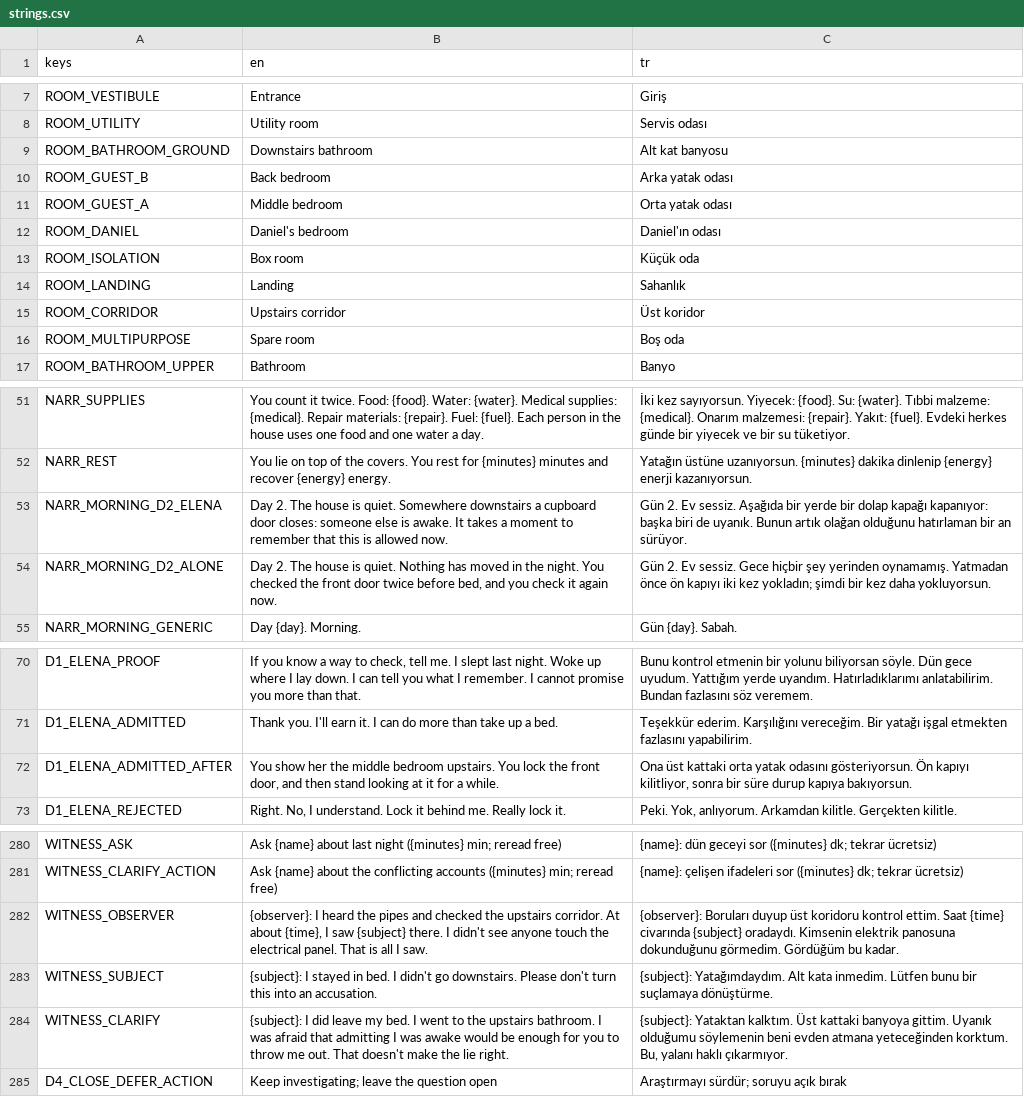
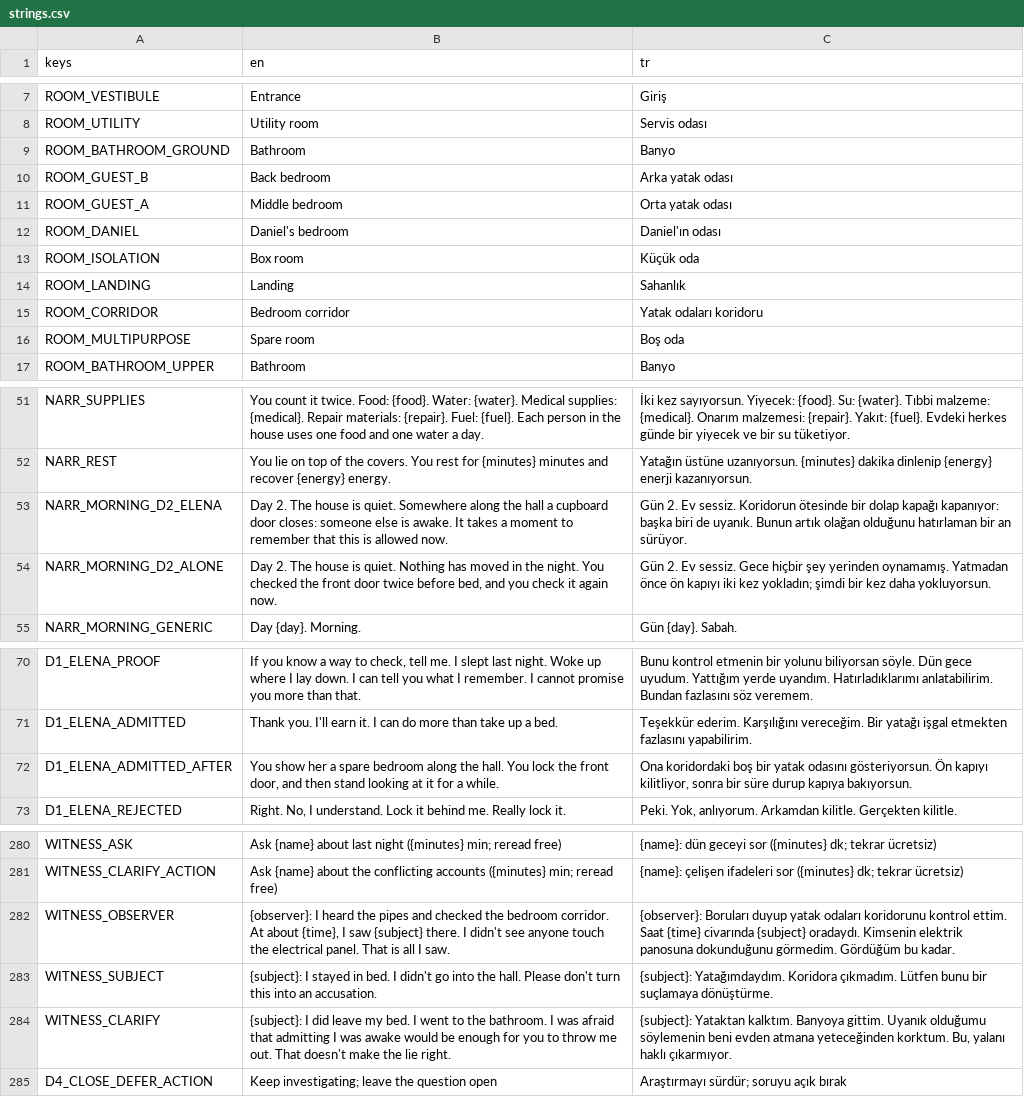
Before and after one commit to TheCaraman/SessizEv, a CSV file: localization/strings.csv, drawn as a sheet; only a part is shown, gaps mark what is left out; the diff covers the shown part only.

```diff
--- a/localization/strings.csv
+++ b/localization/strings.csv
@@ -8,3 +8,3 @@ ROOM_VESTIBULE,"Entrance","Giriş"
 ROOM_UTILITY,"Utility room","Servis odası"
-ROOM_BATHROOM_GROUND,"Downstairs bathroom","Alt kat banyosu"
+ROOM_BATHROOM_GROUND,"Bathroom","Banyo"
 ROOM_GUEST_B,"Back bedroom","Arka yatak odası"
@@ -14,3 +14,3 @@ ROOM_ISOLATION,"Box room","Küçük oda"
 ROOM_LANDING,"Landing","Sahanlık"
-ROOM_CORRIDOR,"Upstairs corridor","Üst koridor"
+ROOM_CORRIDOR,"Bedroom corridor","Yatak odaları koridoru"
 ROOM_MULTIPURPOSE,"Spare room","Boş oda"
@@ -52,3 +52,3 @@ NARR_SUPPLIES,"You count it twice. Food: {food}. Water: {water}. Medical supplie
 NARR_REST,"You lie on top of the covers. You rest for {minutes} minutes and recover {energy} energy.","Yatağın üstüne uzanıyorsun. {minutes} dakika dinlenip {energy} enerji kazanıyorsun."
-NARR_MORNING_D2_ELENA,"Day 2. The house is quiet. Somewhere downstairs a cupboard door closes: someone else is awake. It takes a moment to remember that this is allowed now.","Gün 2. Ev sessiz. Aşağıda bir yerde bir dolap kapağı kapanıyor: başka biri de uyanık. Bunun artık olağan olduğunu hatırlaman bir an sürüyor."
+NARR_MORNING_D2_ELENA,"Day 2. The house is quiet. Somewhere along the hall a cupboard door closes: someone else is awake. It takes a moment to remember that this is allowed now.","Gün 2. Ev sessiz. Koridorun ötesinde bir dolap kapağı kapanıyor: başka biri de uyanık. Bunun artık olağan olduğunu hatırlaman bir an sürüyor."
 NARR_MORNING_D2_ALONE,"Day 2. The house is quiet. Nothing has moved in the night. You checked the front door twice before bed, and you check it again now.","Gün 2. Ev sessiz. Gece hiçbir şey yerinden oynamamış. Yatmadan önce ön kapıyı iki kez yokladın; şimdi bir kez daha yokluyorsun."
@@ -71,3 +71,3 @@ D1_ELENA_PROOF,"If you know a way to check, tell me. I slept last night. Woke up
 D1_ELENA_ADMITTED,"Thank you. I'll earn it. I can do more than take up a bed.","Teşekkür ederim. Karşılığını vereceğim. Bir yatağı işgal etmekten fazlasını yapabilirim."
-D1_ELENA_ADMITTED_AFTER,"You show her the middle bedroom upstairs. You lock the front door, and then stand looking at it for a while.","Ona üst kattaki orta yatak odasını gösteriyorsun. Ön kapıyı kilitliyor, sonra bir süre durup kapıya bakıyorsun."
+D1_ELENA_ADMITTED_AFTER,"You show her a spare bedroom along the hall. You lock the front door, and then stand looking at it for a while.","Ona koridordaki boş bir yatak odasını gösteriyorsun. Ön kapıyı kilitliyor, sonra bir süre durup kapıya bakıyorsun."
 D1_ELENA_REJECTED,"Right. No, I understand. Lock it behind me. Really lock it.","Peki. Yok, anlıyorum. Arkamdan kilitle. Gerçekten kilitle."
@@ -281,5 +281,5 @@ WITNESS_ASK,"Ask {name} about last night ({minutes} min; reread free)","{name}:
 WITNESS_CLARIFY_ACTION,"Ask {name} about the conflicting accounts ({minutes} min; reread free)","{name}: çelişen ifadeleri sor ({minutes} dk; tekrar ücretsiz)"
-WITNESS_OBSERVER,"{observer}: I heard the pipes and checked the upstairs corridor. At about {time}, I saw {subject} there. I didn't see anyone touch the electrical panel. That is all I saw.","{observer}: Boruları duyup üst koridoru kontrol ettim. Saat {time} civarında {subject} oradaydı. Kimsenin elektrik panosuna dokunduğunu görmedim. Gördüğüm bu kadar."
-WITNESS_SUBJECT,"{subject}: I stayed in bed. I didn't go downstairs. Please don't turn this into an accusation.","{subject}: Yatağımdaydım. Alt kata inmedim. Lütfen bunu bir suçlamaya dönüştürme."
-WITNESS_CLARIFY,"{subject}: I did leave my bed. I went to the upstairs bathroom. I was afraid that admitting I was awake would be enough for you to throw me out. That doesn't make the lie right.","{subject}: Yataktan kalktım. Üst kattaki banyoya gittim. Uyanık olduğumu söylemenin beni evden atmana yeteceğinden korktum. Bu, yalanı haklı çıkarmıyor."
+WITNESS_OBSERVER,"{observer}: I heard the pipes and checked the bedroom corridor. At about {time}, I saw {subject} there. I didn't see anyone touch the electrical panel. That is all I saw.","{observer}: Boruları duyup yatak odaları koridorunu kontrol ettim. Saat {time} civarında {subject} oradaydı. Kimsenin elektrik panosuna dokunduğunu görmedim. Gördüğüm bu kadar."
+WITNESS_SUBJECT,"{subject}: I stayed in bed. I didn't go into the hall. Please don't turn this into an accusation.","{subject}: Yatağımdaydım. Koridora çıkmadım. Lütfen bunu bir suçlamaya dönüştürme."
+WITNESS_CLARIFY,"{subject}: I did leave my bed. I went to the bathroom. I was afraid that admitting I was awake would be enough for you to throw me out. That doesn't make the lie right.","{subject}: Yataktan kalktım. Banyoya gittim. Uyanık olduğumu söylemenin beni evden atmana yeteceğinden korktum. Bu, yalanı haklı çıkarmıyor."
 D4_CLOSE_DEFER_ACTION,"Keep investigating; leave the question open","Araştırmayı sürdür; soruyu açık bırak"
```
Also changed, not shown: 4 edited cells elsewhere in this file, 41 other files.
